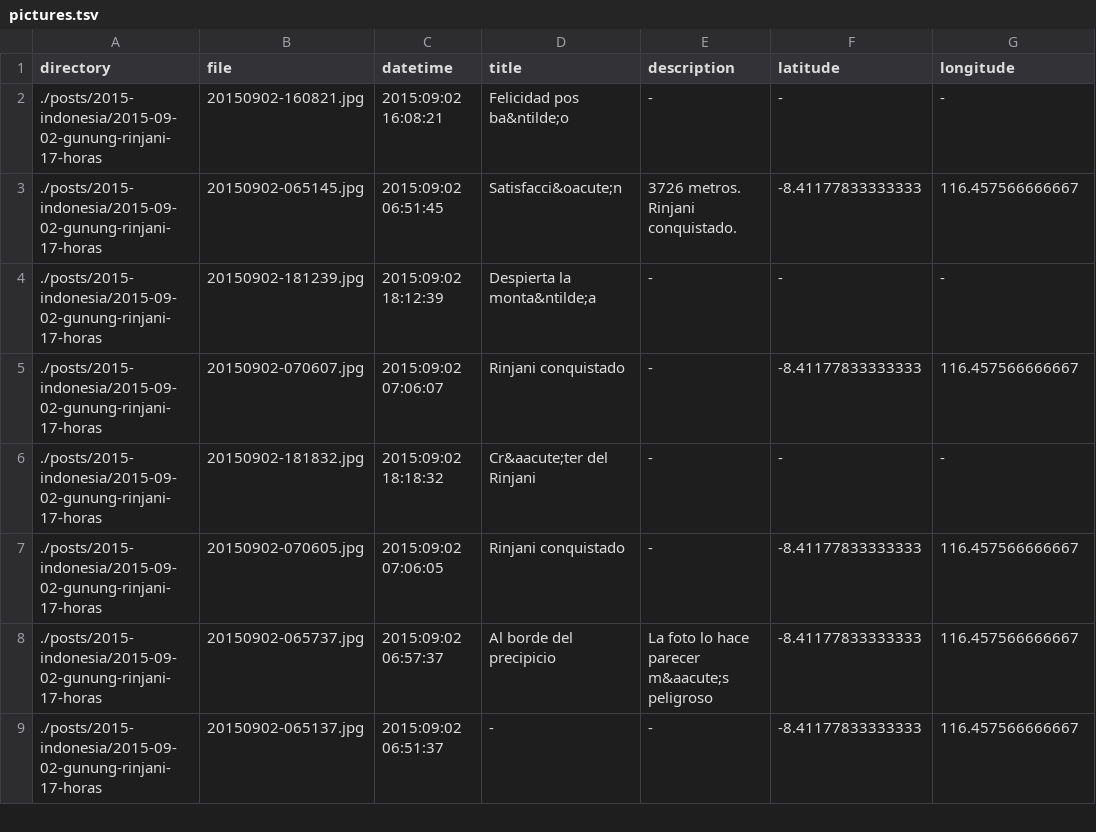
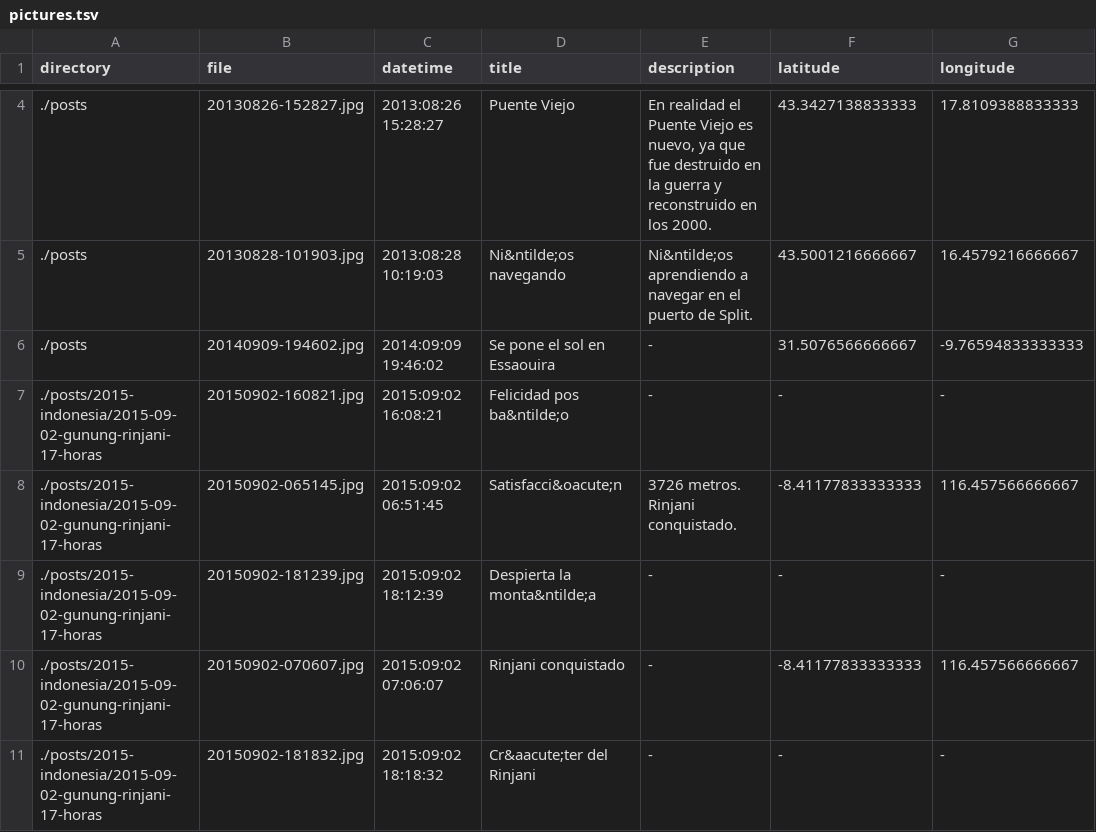
Before and after one commit to frosklis/kmc2.tk, a TSV file: data-src/pictures.tsv, drawn as a sheet; only a part is shown, gaps mark what is left out; the shorter side is filled out with more unchanged rows; the diff covers the shown part only; the diff names each change by its address in the sheet, - before the commit and + after, or states it on an @@ line.

```diff
--- a/data-src/pictures.tsv
+++ b/data-src/pictures.tsv
+row 4: ./posts | 20130826-152827.jpg | 2013:08:26 15:28:27 | Puente Viejo | En realidad el Puente Viejo es nuevo, ya que fue destruido en la guerra y reconstruido en los 2000. | 43.3427138833333 | 17.8109388833333
+row 5: ./posts | 20130828-101903.jpg | 2013:08:28 10:19:03 | Ni&ntilde;os navegando | Ni&ntilde;os aprendiendo a navegar en el puerto de Split. | 43.5001216666667 | 16.4579216666667
+row 6: ./posts | 20140909-194602.jpg | 2014:09:09 19:46:02 | Se pone el sol en Essaouira | - | 31.5076566666667 | -9.76594833333333
```
Also changed, not shown: 21 added rows and 19 edited cells elsewhere in this file, 30 other files.
